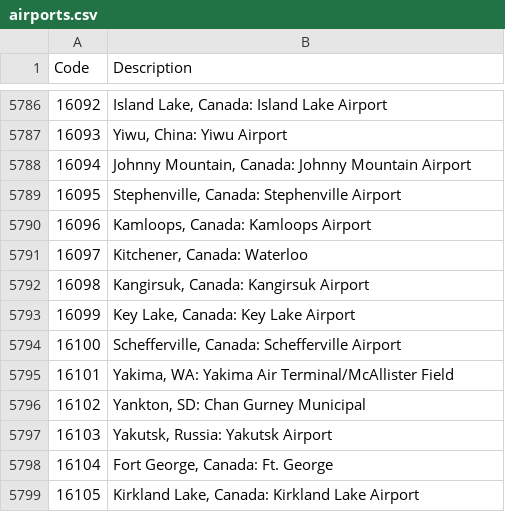
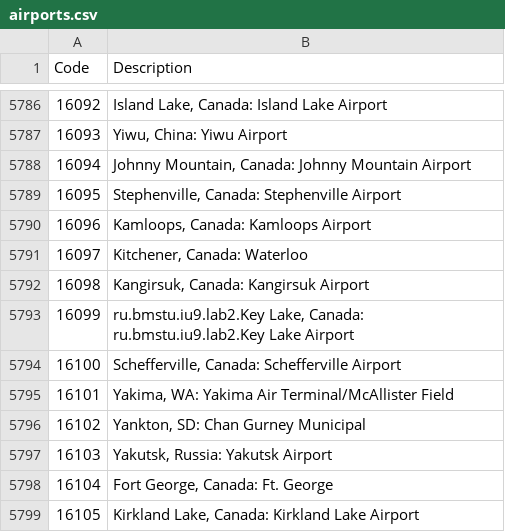
Before and after one commit to vlad333rrty/RaspredLabs, a CSV file: Lab2/airports.csv, drawn as a sheet; only a part is shown, gaps mark what is left out; the diff covers the shown part only.

```diff
--- a/Lab2/airports.csv
+++ b/Lab2/airports.csv
@@ -5792,3 +5792,3 @@ Code,Description
 "16098","Kangirsuk, Canada: Kangirsuk Airport"
-"16099","Key Lake, Canada: Key Lake Airport"
+"16099","ru.bmstu.iu9.lab2.Key Lake, Canada: ru.bmstu.iu9.lab2.Key Lake Airport"
 "16100","Schefferville, Canada: Schefferville Airport"
```
Also changed, not shown: 6 edited cells elsewhere in this file, 9 other files.
